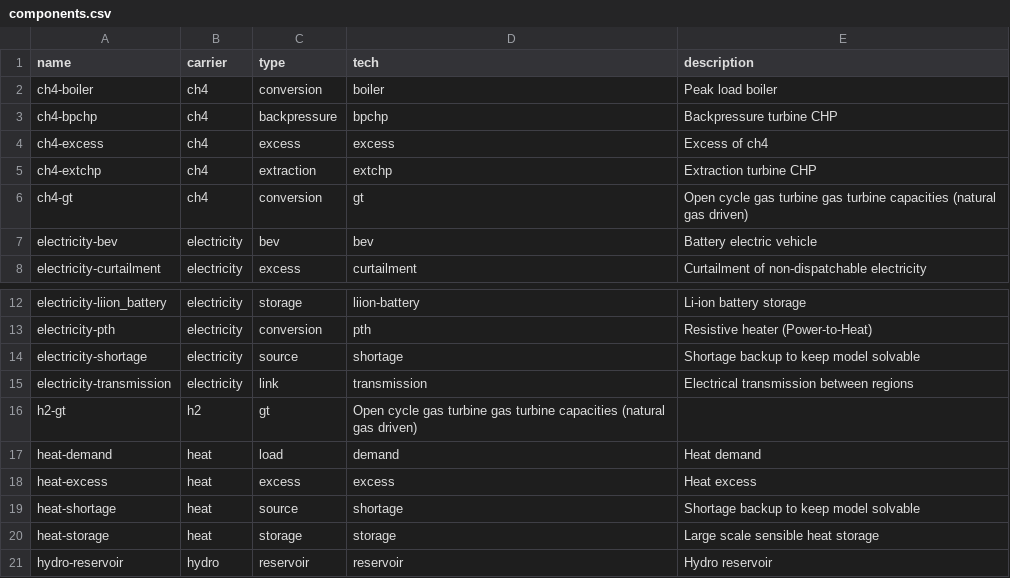
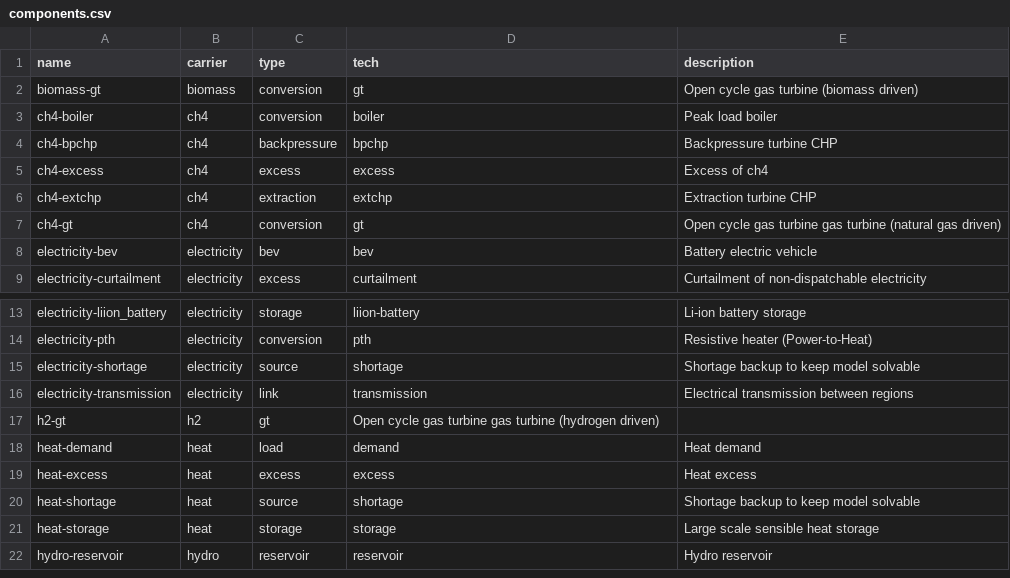
Before and after one commit to rl-institut/oemof-B3, a CSV file: oemof_b3/model/components.csv, drawn as a sheet; only a part is shown, gaps mark what is left out.

Commit message:
Add biomass-gt to components

```diff
--- a/oemof_b3/model/components.csv
+++ b/oemof_b3/model/components.csv
@@ -1,2 +1,3 @@
 name,carrier,type,tech,description
+biomass-gt,biomass,conversion,gt,Open cycle gas turbine (biomass driven)
 ch4-boiler,ch4,conversion,boiler,Peak load boiler
@@ -5,3 +6,3 @@ ch4-excess,ch4,excess,excess,Excess of ch4
 ch4-extchp,ch4,extraction,extchp,Extraction turbine CHP
-ch4-gt,ch4,conversion,gt,Open cycle gas turbine gas turbine capacities (natural gas driven)
+ch4-gt,ch4,conversion,gt,Open cycle gas turbine gas turbine (natural gas driven)
 electricity-bev,electricity,bev,bev,Battery electric vehicle
@@ -15,3 +16,3 @@ electricity-shortage,electricity,source,shortage,Shortage backup to keep model s
 electricity-transmission,electricity,link,transmission,Electrical transmission between regions
-h2-gt,h2,gt,Open cycle gas turbine gas turbine capacities (natural gas driven)
+h2-gt,h2,gt,Open cycle gas turbine gas turbine (hydrogen driven)
 heat-demand,heat,load,demand,Heat demand
```
Also changed, not shown: 1 other file.
